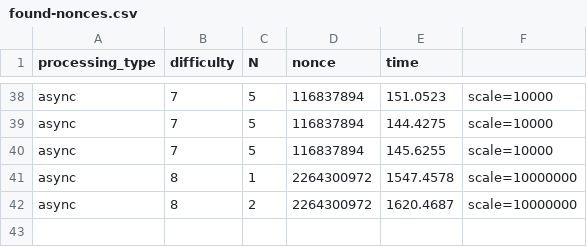
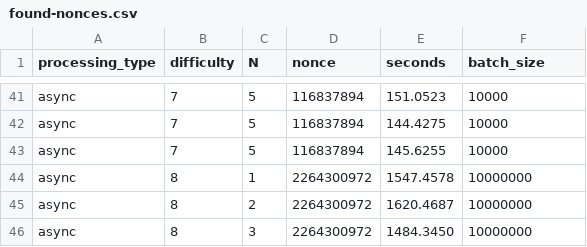
Before and after one commit to leanguardia/golden-nonce-cloud, a CSV file: found-nonces.csv, drawn as a sheet; only a part is shown, gaps mark what is left out; addresses are those after the commit; the diff covers the shown part only; the diff names each change by its address in the sheet, - before the commit and + after, or states it on an @@ line.

```diff
--- a/found-nonces.csv
+++ b/found-nonces.csv
-E1: time
+E1: seconds
-F1: (empty)
+F1: batch_size
-F41:F43 (batch_size): scale=10000
+F41:F43 (batch_size): 10000
-F44:F45 (batch_size): scale=10000000
+F44:F45 (batch_size): 10000000
+row 46: async | 8 | 3 | 2264300972 | 1484.3450 | 10000000
```
Also changed, not shown: 3 added rows and 27 edited cells elsewhere in this file.
